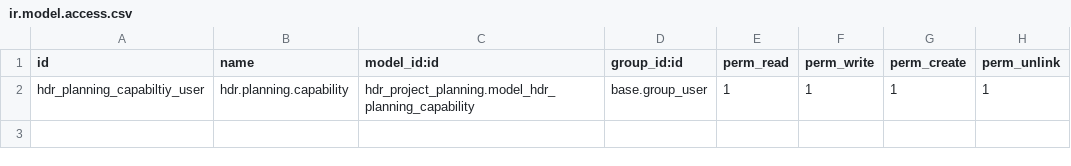
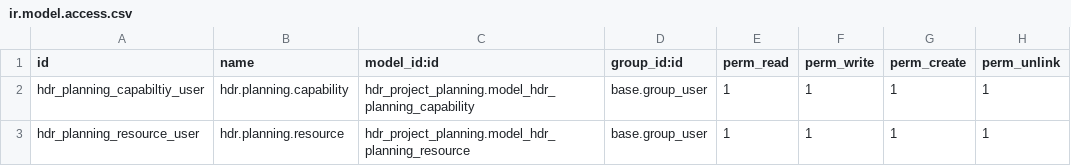
Before and after one commit to houtbouw-derudder/odoo-erp, a CSV file: hdr_project_planning/security/ir.model.access.csv, drawn as a sheet.

Commit message:
add security for planning resource

```diff
--- a/hdr_project_planning/security/ir.model.access.csv
+++ b/hdr_project_planning/security/ir.model.access.csv
@@ -2 +2,2 @@ id,name,model_id:id,group_id:id,perm_read,perm_write,perm_create,perm_unlink
 hdr_planning_capabiltiy_user,hdr.planning.capability,hdr_project_planning.model_hdr_planning_capability,base.group_user,1,1,1,1
+hdr_planning_resource_user,hdr.planning.resource,hdr_project_planning.model_hdr_planning_resource,base.group_user,1,1,1,1
```
